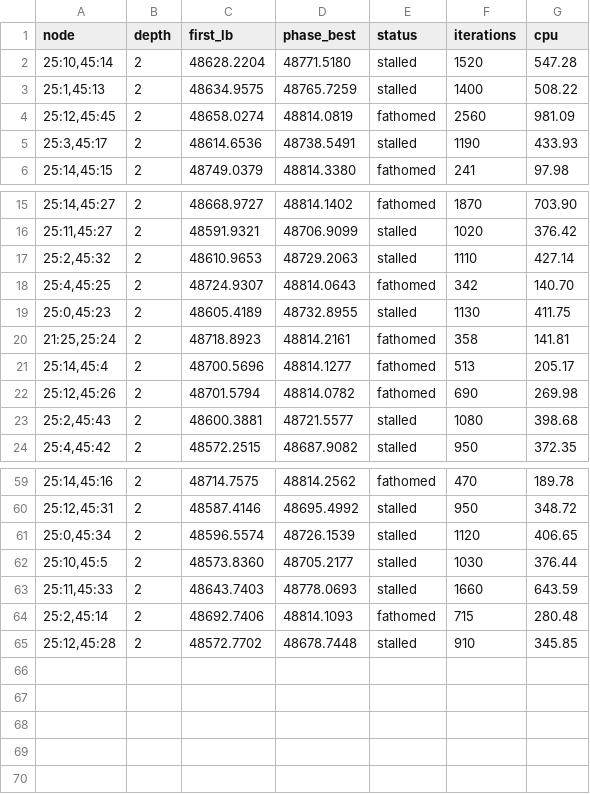
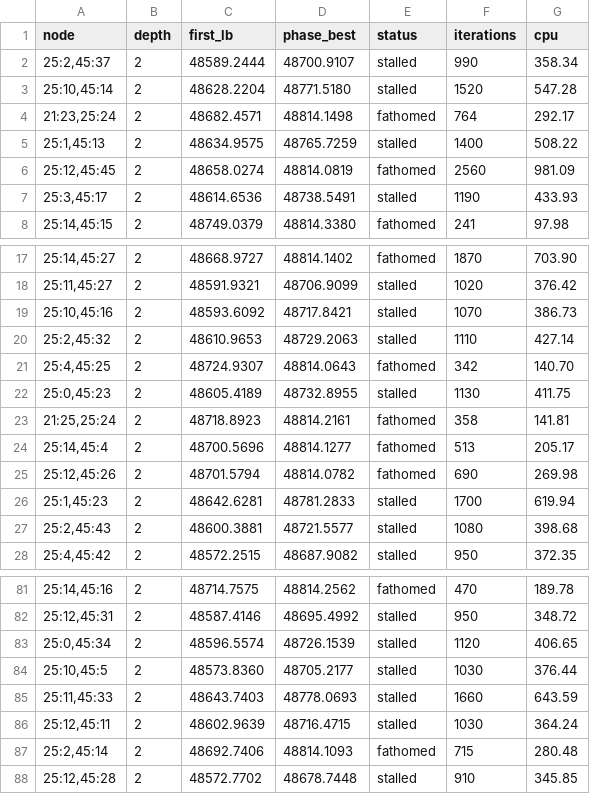
Before and after one commit to natebrix/qap, a TSV file: experiments/wil50_feasibility/sampling/results/f25/phases.tsv, drawn as a sheet; only a part is shown, gaps mark what is left out; the diff covers the shown part only.

```diff
--- a/experiments/wil50_feasibility/sampling/results/f25/phases.tsv
+++ b/experiments/wil50_feasibility/sampling/results/f25/phases.tsv
@@ -1,3 +1,5 @@
 node	depth	first_lb	phase_best	status	iterations	cpu
+25:2,45:37	2	48589.2444	48700.9107	stalled	990	358.34
 25:10,45:14	2	48628.2204	48771.5180	stalled	1520	547.28
+21:23,25:24	2	48682.4571	48814.1498	fathomed	764	292.17
 25:1,45:13	2	48634.9575	48765.7259	stalled	1400	508.22
@@ -16,2 +18,3 @@ node	depth	first_lb	phase_best	status	iterations	cpu
 25:11,45:27	2	48591.9321	48706.9099	stalled	1020	376.42
+25:10,45:16	2	48593.6092	48717.8421	stalled	1070	386.73
 25:2,45:32	2	48610.9653	48729.2063	stalled	1110	427.14
@@ -22,2 +25,3 @@ node	depth	first_lb	phase_best	status	iterations	cpu
 25:12,45:26	2	48701.5794	48814.0782	fathomed	690	269.98
+25:1,45:23	2	48642.6281	48781.2833	stalled	1700	619.94
 25:2,45:43	2	48600.3881	48721.5577	stalled	1080	398.68
@@ -63,2 +85,3 @@ node	depth	first_lb	phase_best	status	iterations	cpu
 25:11,45:33	2	48643.7403	48778.0693	stalled	1660	643.59
+25:12,45:11	2	48602.9639	48716.4715	stalled	1030	364.24
 25:2,45:14	2	48692.7406	48814.1093	fathomed	715	280.48
```
Also changed, not shown: 18 added rows elsewhere in this file, experiments/wil50_feasibility/sampling/results/f25/frontier_stats.tsv, 1 other file.
